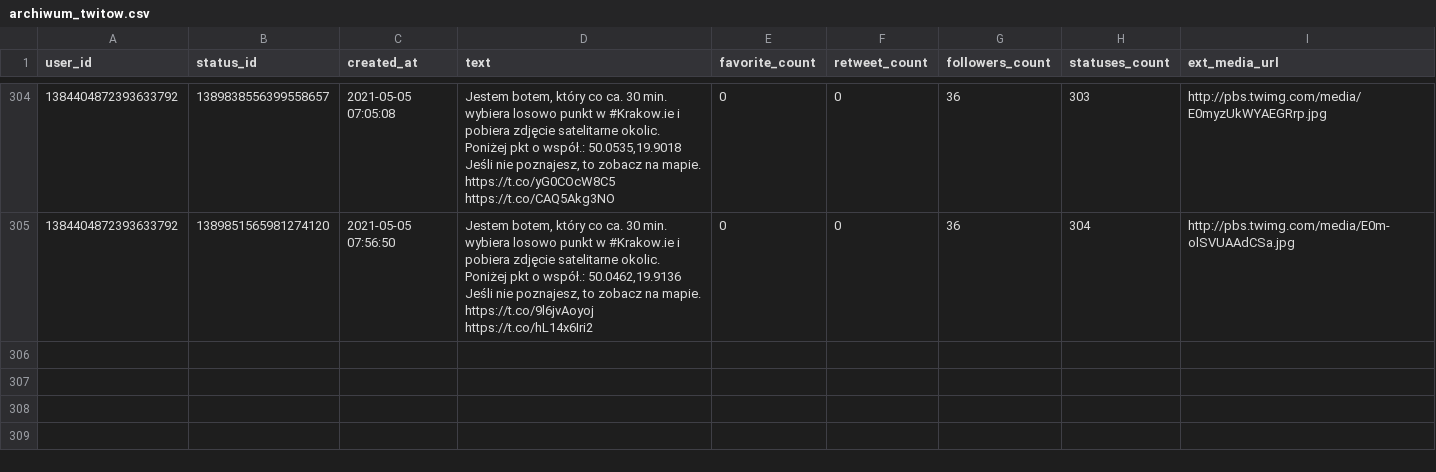
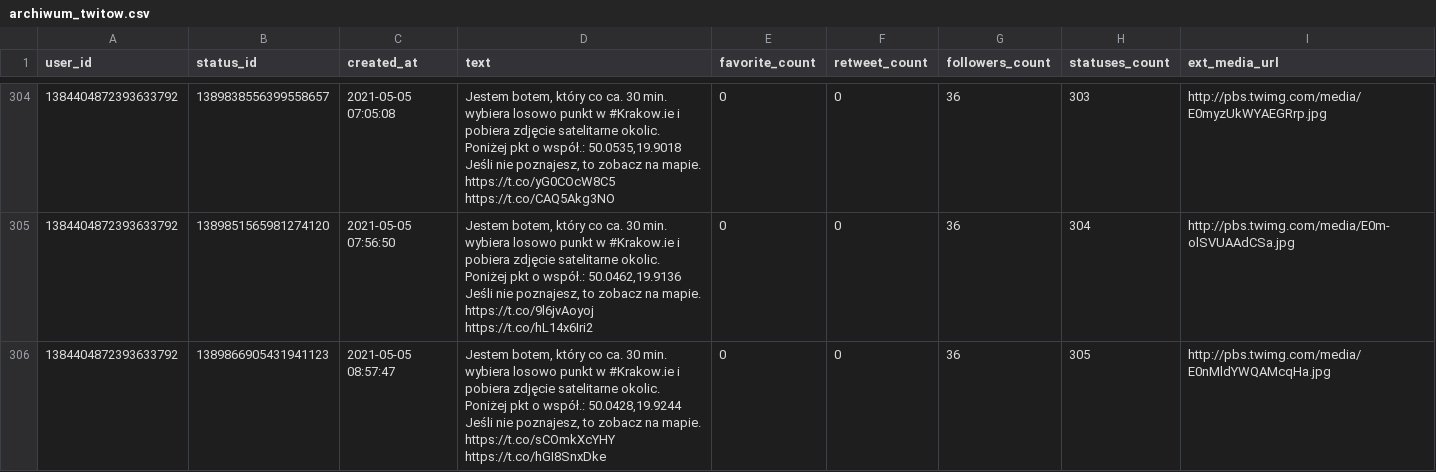
Before and after one commit to sms1962/BotKrakow, a CSV file: data/archiwum_twitow.csv, drawn as a sheet; only a part is shown, gaps mark what is left out.

Commit message:
Zapisanie nowych twitow

```diff
--- a/data/archiwum_twitow.csv
+++ b/data/archiwum_twitow.csv
@@ -607 +607,3 @@ Jeśli nie poznajesz, to zobacz na mapie. https://t.co/yG0COcW8C5 https://t.co/C
 Jeśli nie poznajesz, to zobacz na mapie. https://t.co/9l6jvAoyoj https://t.co/hL14x6Iri2",0,0,36,304,http://pbs.twimg.com/media/E0m-olSVUAAdCSa.jpg
+1384404872393633792,1389866905431941123,2021-05-05 08:57:47,"Jestem botem, który co ca. 30 min. wybiera losowo punkt w #Krakow.ie i pobiera zdjęcie satelitarne okolic. Poniżej pkt o współ.: 50.0428,19.9244
+Jeśli nie poznajesz, to zobacz na mapie. https://t.co/sCOmkXcYHY https://t.co/hGI8SnxDke",0,0,36,305,http://pbs.twimg.com/media/E0nMldYWQAMcqHa.jpg
```
Also changed, not shown: 1 other file.
